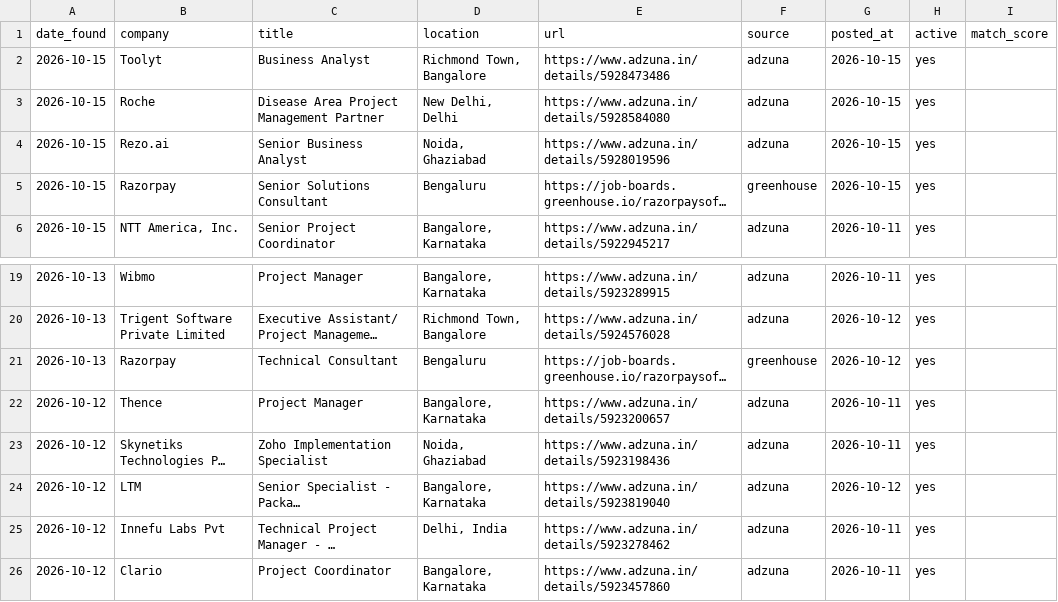
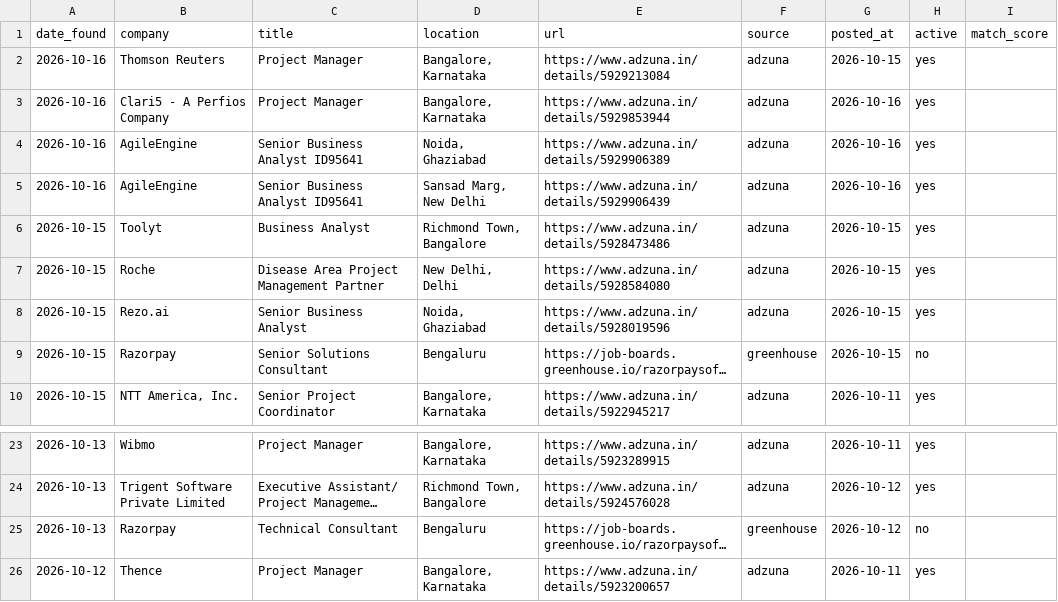
Before and after one commit to pratyushp21/job-scraper, a CSV file: data/jobs.csv, drawn as a sheet; only a part is shown, gaps mark what is left out; the shorter side is filled out with more unchanged rows; long unchanged cells end in …; addresses are those after the commit; the diff names each change by its address in the sheet, - before the commit and + after, or states it on an @@ line.

```diff
--- a/data/jobs.csv
+++ b/data/jobs.csv
+row 2: 2026-10-16 | Thomson Reuters | Project Manager | Bangalore, Karnataka | https://www.adzuna.in/details/5929213084 | adzuna | 2026-10-15 | yes
+row 3: 2026-10-16 | Clari5 - A Perfios Company | Project Manager | Bangalore, Karnataka | https://www.adzuna.in/details/5929853944 | adzuna | 2026-10-16 | yes
+row 4: 2026-10-16 | AgileEngine | Senior Business Analyst ID95641 | Noida, Ghaziabad | https://www.adzuna.in/details/5929906389 | adzuna | 2026-10-16 | yes
+row 5: 2026-10-16 | AgileEngine | Senior Business Analyst ID95641 | Sansad Marg, New Delhi | https://www.adzuna.in/details/5929906439 | adzuna | 2026-10-16 | yes
-H9 (active): yes
+H9 (active): no
-H25 (active): yes
+H25 (active): no
```
Also changed, not shown: 1 other file.
